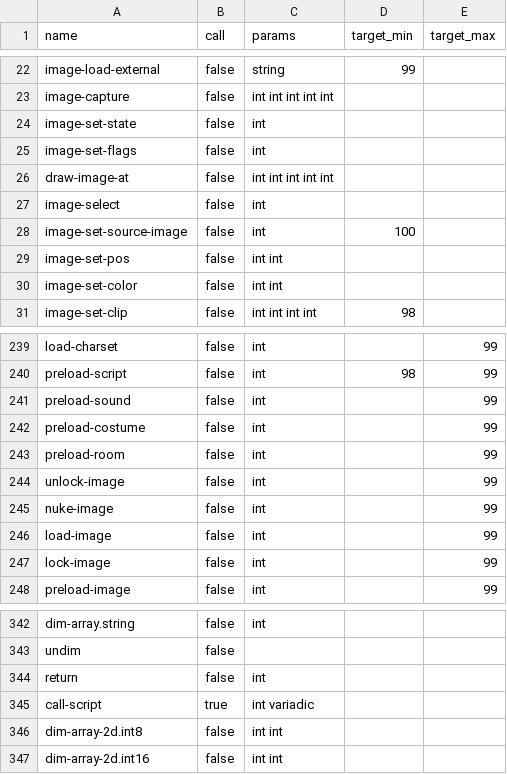
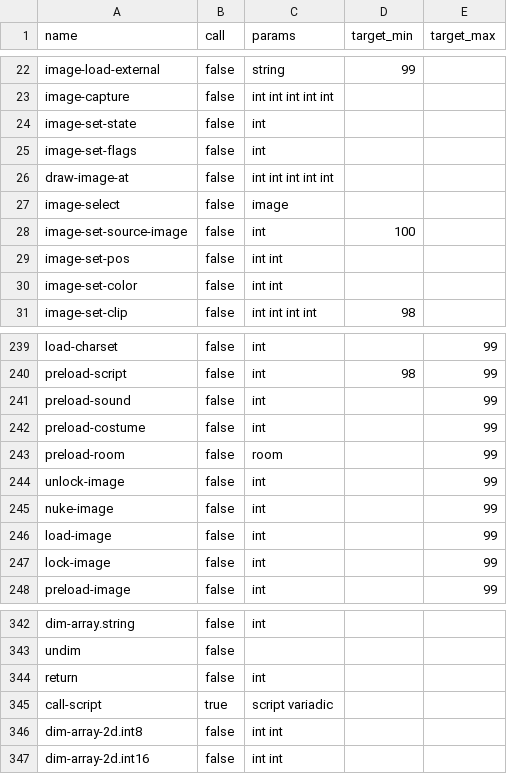
Before and after one commit to whatisaphone/baller, a CSV file: langdef/script.csv, drawn as a sheet; only a part is shown, gaps mark what is left out; the diff covers the shown part only.

```diff
--- a/langdef/script.csv
+++ b/langdef/script.csv
@@ -26,3 +26,3 @@ image-set-flags,false,int,,
 draw-image-at,false,int int int int int,,
-image-select,false,int,,
+image-select,false,image,,
 image-set-source-image,false,int,100,
@@ -242,3 +242,3 @@ preload-sound,false,int,,99
 preload-costume,false,int,,99
-preload-room,false,int,,99
+preload-room,false,room,,99
 unlock-image,false,int,,99
@@ -344,3 +344,3 @@ undim,false,,,
 return,false,int,,
-call-script,true,int variadic,,
+call-script,true,script variadic,,
 dim-array-2d.int8,false,int int,,
```
Also changed, not shown: 10 edited cells elsewhere in this file, 3 other files.
